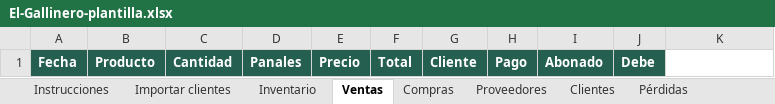
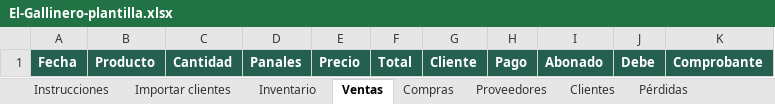
Before and after one commit to WokerJJ/el-gallinero, an Excel workbook: plantilla/El-Gallinero-plantilla.xlsx, sheet Ventas, drawn as a sheet; values as stored, in another font and other column widths than the file's, no borders; conditional formats not drawn; the diff names each change by its address in the sheet, - before the commit and + after, or states it on an @@ line.

Commit message:
feat: columnas Comprobante (Ventas) y Documento (Clientes) en el Sheet y la plantilla

```diff
--- a/plantilla/El-Gallinero-plantilla.xlsx (sheet Ventas)
+++ b/plantilla/El-Gallinero-plantilla.xlsx (sheet Ventas)
-K1: (empty)
+K1: Comprobante
-K1 fill: none
+K1 fill: #245F50
```
Also changed, not shown: sheet Instrucciones, sheet Clientes, 2 other files.
